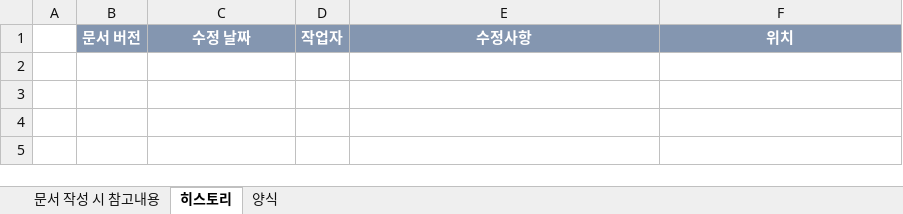
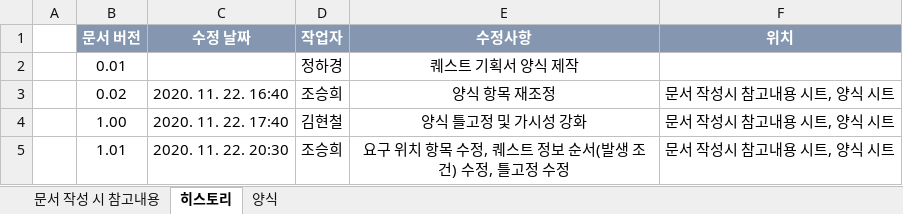
Before and after one commit to YDGYDGYDG/Yaho, an Excel workbook: 00_ 서류 양식/[엑셀]_양식_퀘스트기획서_v1.00.xlsx, sheet 히스토리, drawn as a sheet; values as stored, in another font and other column widths than the file's, no borders; the diff names each change by its address in the sheet, - before the commit and + after, or states it on an @@ line.

```diff
--- a/00_ 서류 양식/[엑셀]_양식_퀘스트기획서_v1.00.xlsx (sheet 히스토리)
+++ b/00_ 서류 양식/[엑셀]_양식_퀘스트기획서_v1.00.xlsx (sheet 히스토리)
+row 2:  | 0.01 |  | 정하경 | 퀘스트 기획서 양식 제작
+row 3:  | 0.02 | 2020. 11. 22. 16:40 | 조승희 | 양식 항목 재조정 | 문서 작성시 참고내용 시트, 양식 시트
+row 4:  | 1.00 | 2020. 11. 22. 17:40 | 김현철 | 양식 틀고정 및 가시성 강화 | 문서 작성시 참고내용 시트, 양식 시트
+row 5:  | 1.01 | 2020. 11. 22. 20:30 | 조승희 | 요구 위치 항목 수정, 퀘스트 정보 순서(발생 조건) 수정, 틀고정 수정 | 문서 작성시 참고내용 시트, 양식 시트
```
Also changed, not shown: sheet 양식, sheet 문서 작성 시 참고내용, 4 other files.
